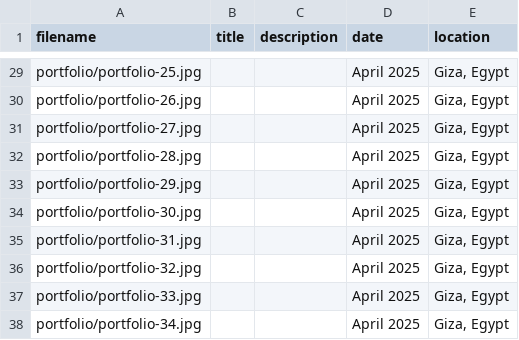
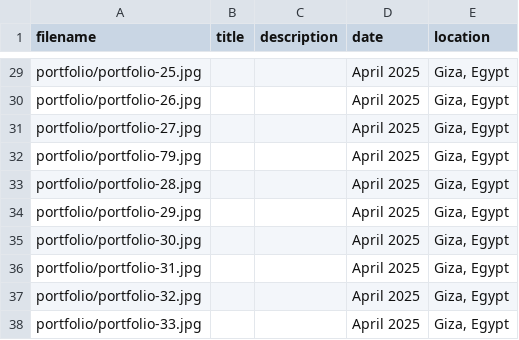
Before and after one commit to jgwacker/zoe-website, a CSV file: data/photography-masonry.csv, drawn as a sheet; only a part is shown, gaps mark what is left out; the shorter side is filled out with more unchanged rows; the diff names each change by its address in the sheet, - before the commit and + after, or states it on an @@ line.

```diff
--- a/data/photography-masonry.csv
+++ b/data/photography-masonry.csv
+row 32: portfolio/portfolio-79.jpg |  |  | April 2025 | Giza, Egypt
```
Also changed, not shown: 2 other files.
